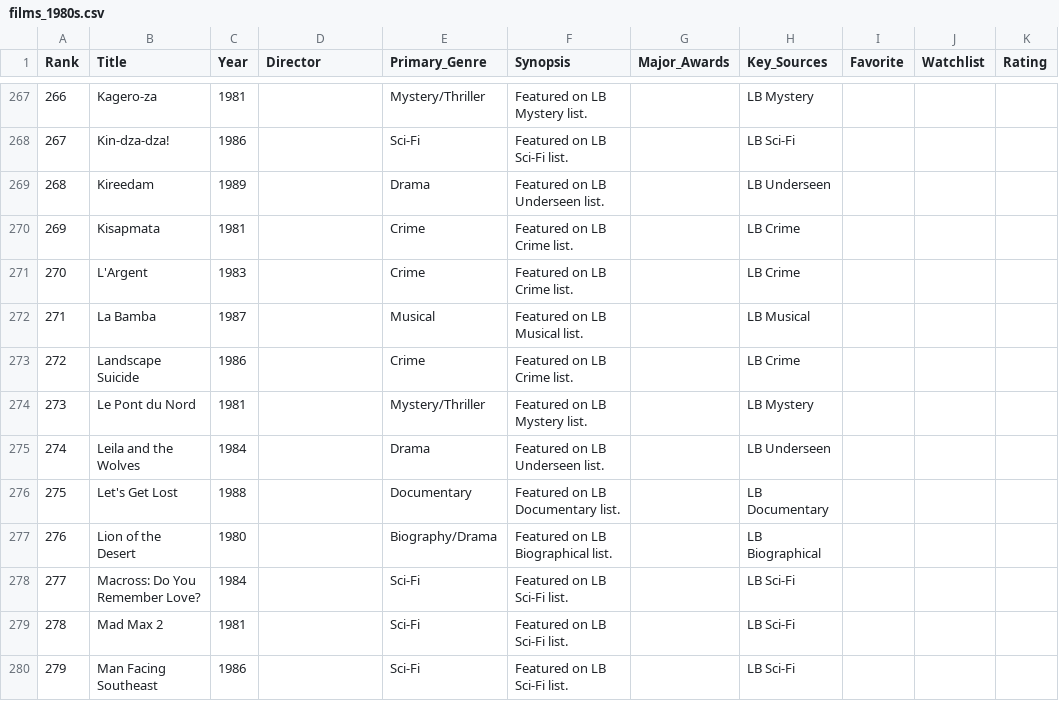
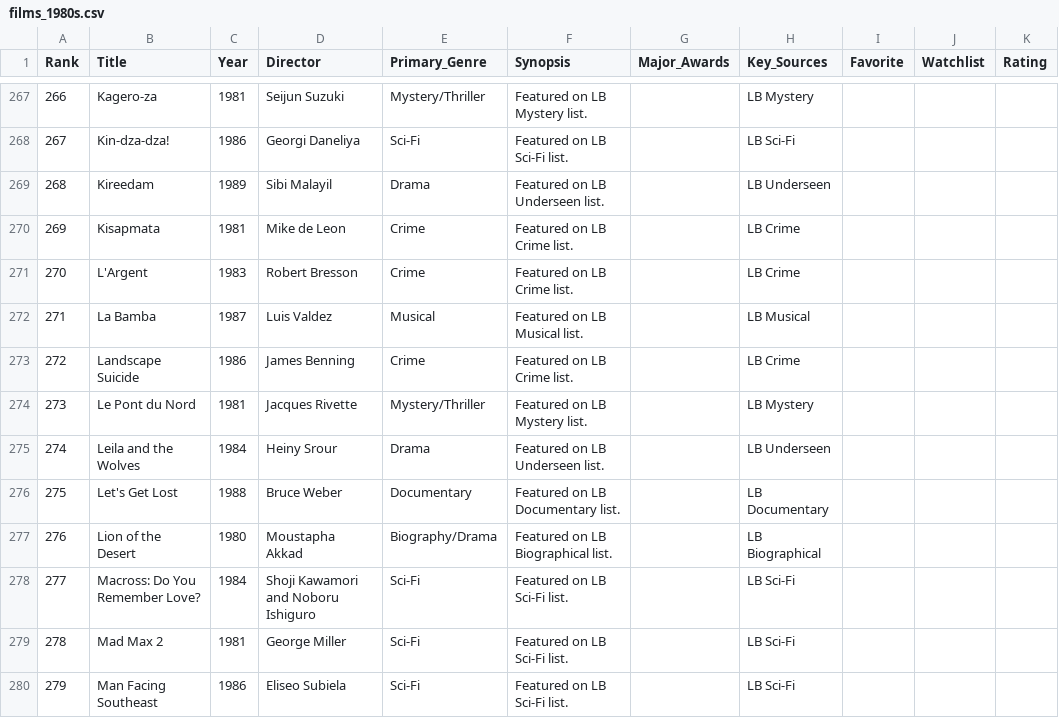
Before and after one commit to EwanWatson/cinevault, a CSV file: data/films_1980s.csv, drawn as a sheet; only a part is shown, gaps mark what is left out; the diff covers the shown part only; the diff names each change by its address in the sheet, - before the commit and + after, or states it on an @@ line.

```diff
--- a/data/films_1980s.csv
+++ b/data/films_1980s.csv
-D267 (Director): (empty)
+D267 (Director): Seijun Suzuki
-D268 (Director): (empty)
+D268 (Director): Georgi Daneliya
-D269 (Director): (empty)
+D269 (Director): Sibi Malayil
-D270 (Director): (empty)
+D270 (Director): Mike de Leon
-D271 (Director): (empty)
+D271 (Director): Robert Bresson
-D272 (Director): (empty)
+D272 (Director): Luis Valdez
-D273 (Director): (empty)
+D273 (Director): James Benning
-D274 (Director): (empty)
+D274 (Director): Jacques Rivette
-D275 (Director): (empty)
+D275 (Director): Heiny Srour
-D276 (Director): (empty)
+D276 (Director): Bruce Weber
-D277 (Director): (empty)
+D277 (Director): Moustapha Akkad
-D278 (Director): (empty)
+D278 (Director): Shoji Kawamori and Noboru Ishiguro
-D279 (Director): (empty)
+D279 (Director): George Miller
-D280 (Director): (empty)
+D280 (Director): Eliseo Subiela
```
Also changed, not shown: 155 edited cells elsewhere in this file, data/films_2025.csv.
